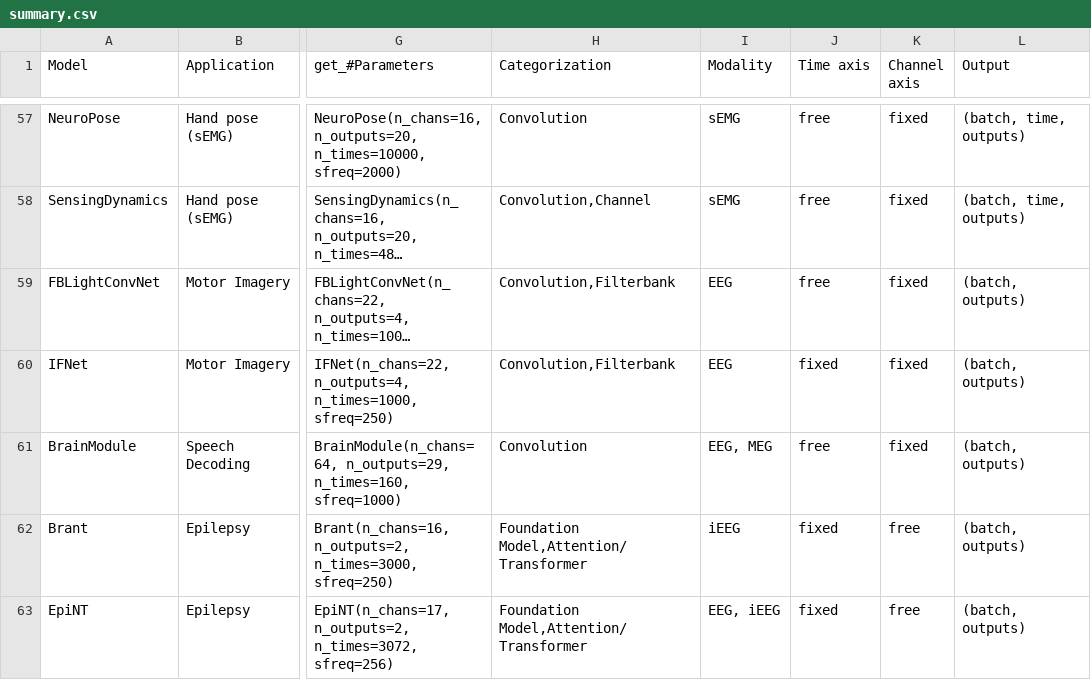
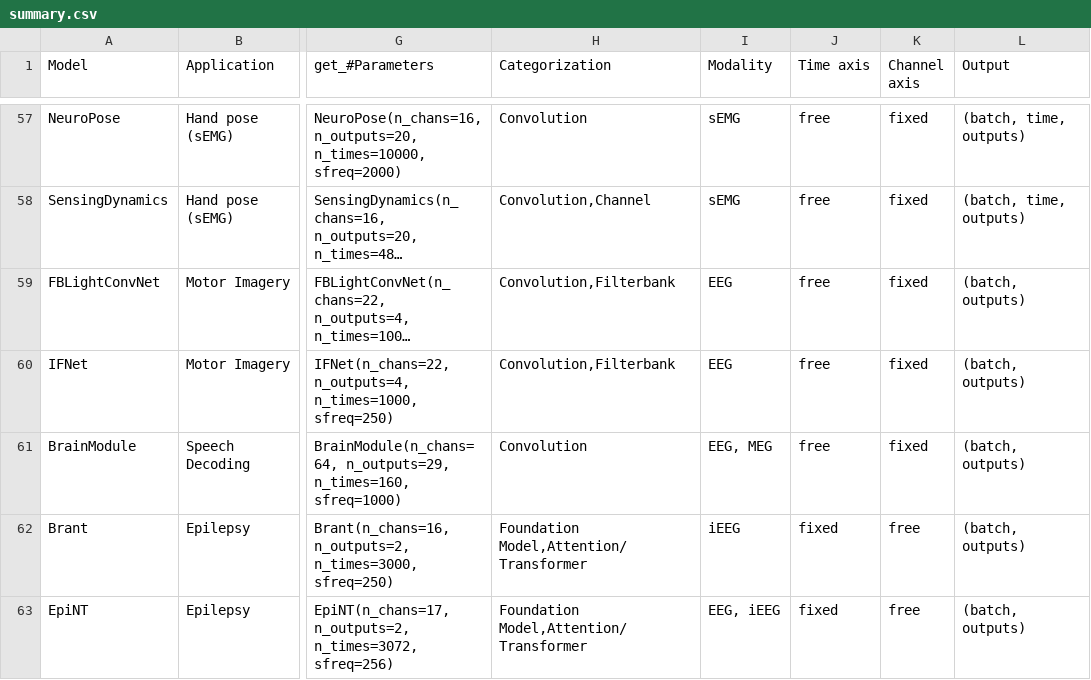
Before and after one commit to braindecode/braindecode, a CSV file: braindecode/models/summary.csv, drawn as a sheet; only a part is shown, gaps mark what is left out; long unchanged cells end in …; the diff names each change by its address in the sheet, - before the commit and + after, or states it on an @@ line.

Commit message:
fix(ifnet): read the time size from the input

```diff
--- a/braindecode/models/summary.csv
+++ b/braindecode/models/summary.csv
-J60 (Time axis): fixed
+J60 (Time axis): free
```
Also changed, not shown: 1 other file.
